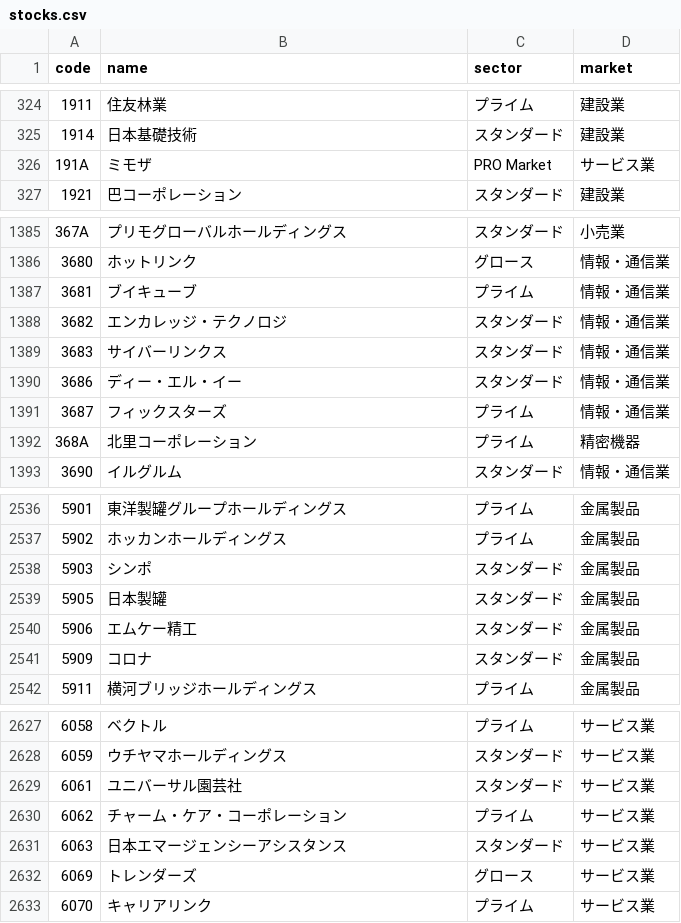
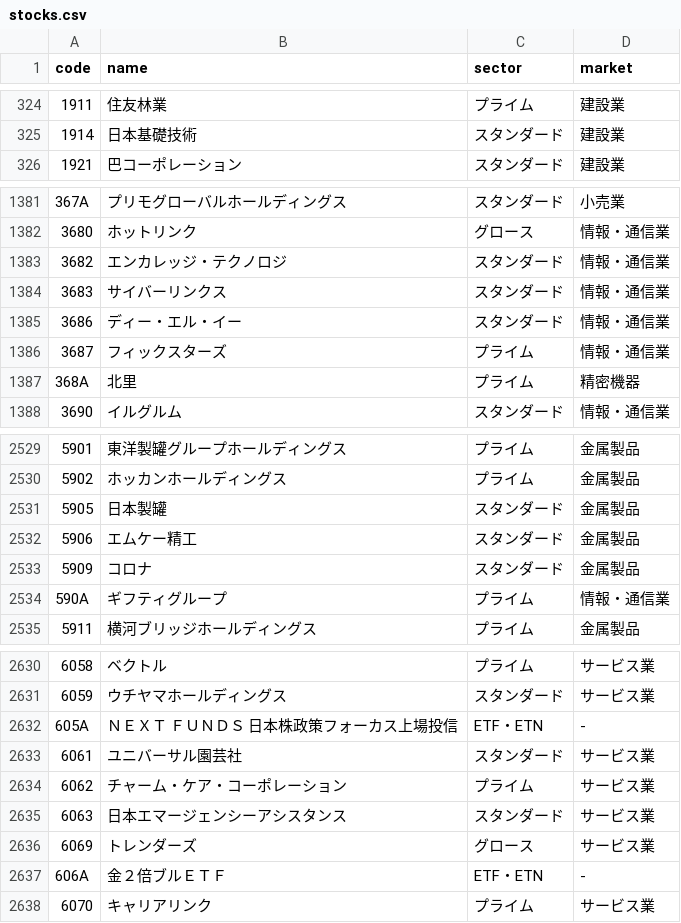
Before and after one commit to peibabo/kabunote, a CSV file: public/data/stocks.csv, drawn as a sheet; only a part is shown, gaps mark what is left out; the diff covers the shown part only.

```diff
--- a/public/data/stocks.csv
+++ b/public/data/stocks.csv
@@ -325,3 +325,2 @@ code,name,sector,market
 1914,日本基礎技術,スタンダード,建設業
-191A,ミモザ,PRO Market,サービス業
 1921,巴コーポレーション,スタンダード,建設業
@@ -1386,3 +1382,2 @@ code,name,sector,market
 3680,ホットリンク,グロース,情報・通信業
-3681,ブイキューブ,プライム,情報・通信業
 3682,エンカレッジ・テクノロジ,スタンダード,情報・通信業
@@ -1391,3 +1386,3 @@ code,name,sector,market
 3687,フィックスターズ,プライム,情報・通信業
-368A,北里コーポレーション,プライム,精密機器
+368A,北里,プライム,精密機器
 3690,イルグルム,スタンダード,情報・通信業
@@ -2537,3 +2530,2 @@ code,name,sector,market
 5902,ホッカンホールディングス,プライム,金属製品
-5903,シンポ,スタンダード,金属製品
 5905,日本製罐,スタンダード,金属製品
@@ -2541,2 +2533,3 @@ code,name,sector,market
 5909,コロナ,スタンダード,金属製品
+590A,ギフティグループ,プライム,情報・通信業
 5911,横河ブリッジホールディングス,プライム,金属製品
@@ -2628,2 +2631,3 @@ code,name,sector,market
 6059,ウチヤマホールディングス,スタンダード,サービス業
+605A,ＮＥＸＴ　ＦＵＮＤＳ　日本株政策フォーカス上場投信,ETF・ETN,-
 6061,ユニバーサル園芸社,スタンダード,サービス業
@@ -2632,2 +2636,3 @@ code,name,sector,market
 6069,トレンダーズ,グロース,サービス業
+606A,金２倍ブルＥＴＦ,ETF・ETN,-
 6070,キャリアリンク,プライム,サービス業
```
Also changed, not shown: 15 added rows, 8 removed rows and 11 edited cells elsewhere in this file.
